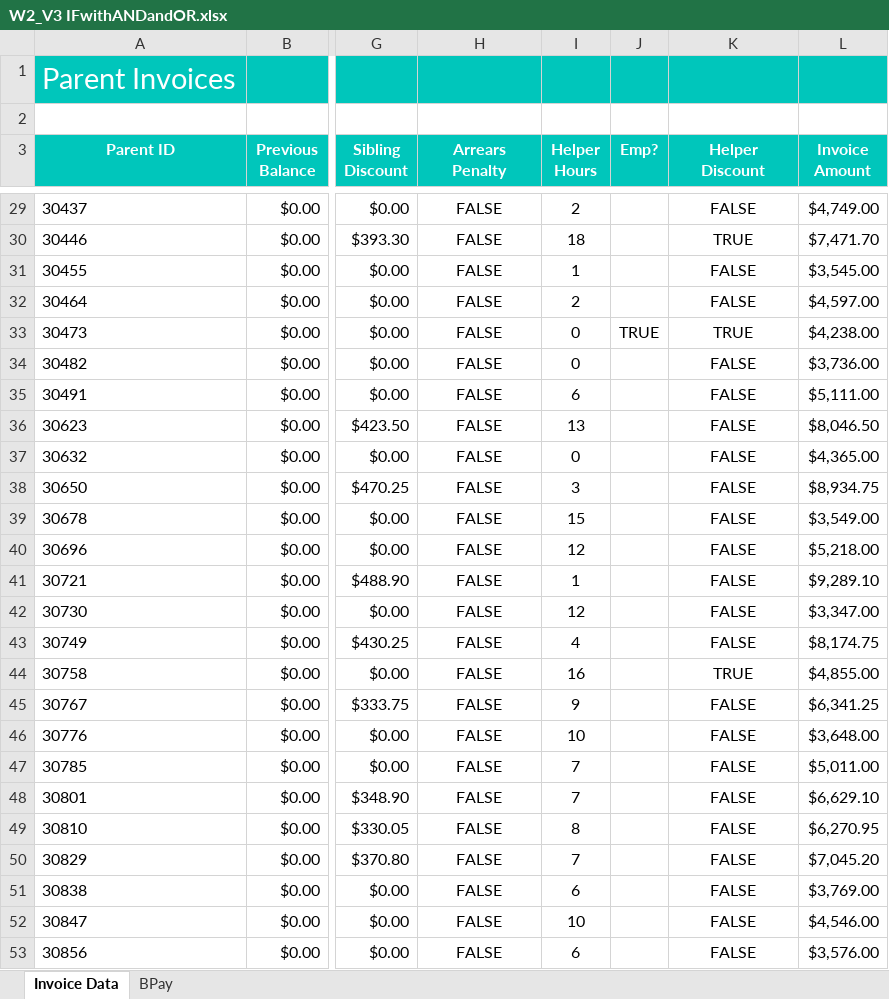
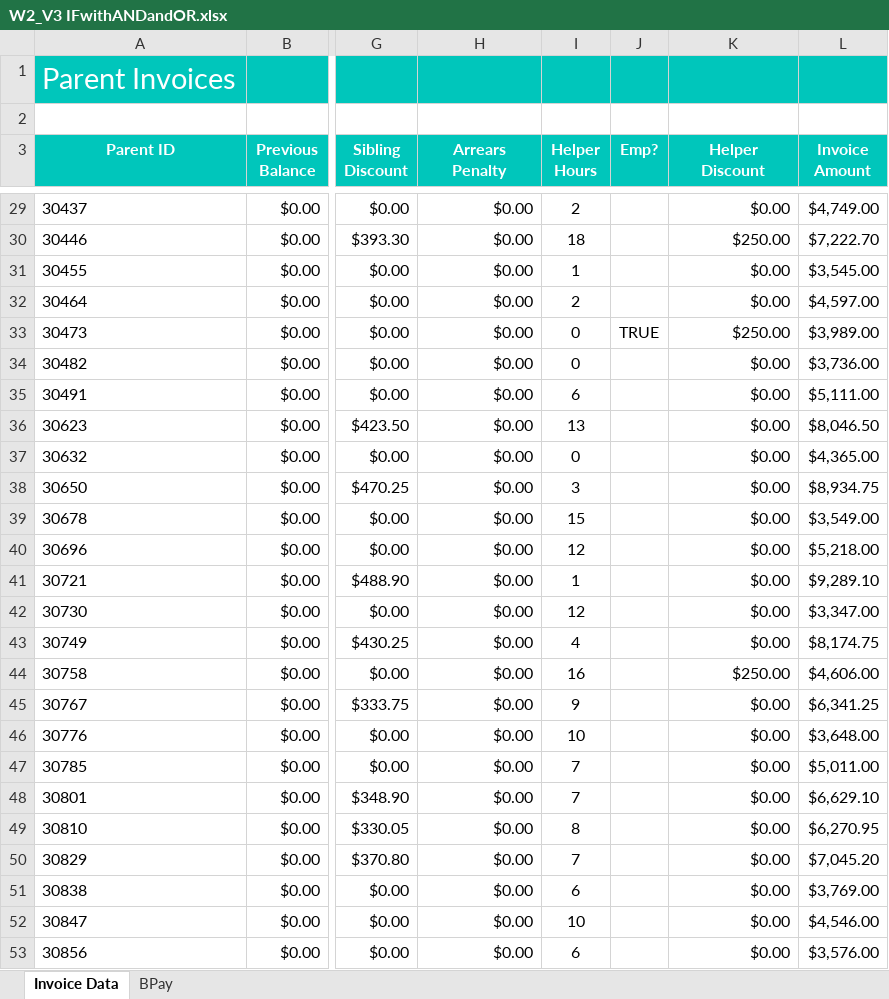
Before and after one commit to foongminwong/excel-skills-for-business, an Excel workbook: Intermediate II/Week 2/workbook/W2_V3 IFwithANDandOR.xlsx, sheet Invoice Data, drawn as a sheet; only a part is shown, gaps mark what is left out; values as stored, in another font and other column widths than the file's, no borders; the diff covers the shown part only; the diff names each change by its address in the sheet, - before the commit and + after, or states it on an @@ line.

```diff
--- a/Intermediate II/Week 2/workbook/W2_V3 IFwithANDandOR.xlsx (sheet Invoice Data)
+++ b/Intermediate II/Week 2/workbook/W2_V3 IFwithANDandOR.xlsx (sheet Invoice Data)
-H29:H53 alignment: center
+H29:H53 alignment: right
-H29:H53 (Arrears Penalty): FALSE
+H29:H53 (Arrears Penalty): $0.00
-K29:K53 alignment: center
+K29:K53 alignment: right
-K29 (Helper Discount): FALSE
+K29 (Helper Discount): $0.00
-K30 (Helper Discount): TRUE
+K30 (Helper Discount): $250.00
-L30 (Invoice Amount): $7,471.70
+L30 (Invoice Amount): $7,222.70
-K31:K32 (Helper Discount): FALSE
+K31:K32 (Helper Discount): $0.00
-K33 (Helper Discount): TRUE
+K33 (Helper Discount): $250.00
-L33 (Invoice Amount): $4,238.00
+L33 (Invoice Amount): $3,989.00
-K34:K43 (Helper Discount): FALSE
+K34:K43 (Helper Discount): $0.00
-K44 (Helper Discount): TRUE
+K44 (Helper Discount): $250.00
-L44 (Invoice Amount): $4,855.00
+L44 (Invoice Amount): $4,606.00
-K45:K53 (Helper Discount): FALSE
+K45:K53 (Helper Discount): $0.00
```
Also changed, not shown: 1318 edited cells and cell formats elsewhere in this sheet, 3 other files.
